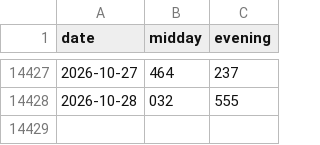
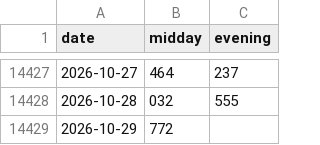
Before and after one commit to SRIIAKHILLESSH/streamlit_app, a CSV file: data/daily3.csv, drawn as a sheet; only a part is shown, gaps mark what is left out.

```diff
--- a/data/daily3.csv
+++ b/data/daily3.csv
@@ -14428 +14428,2 @@ date,midday,evening
 2026-10-28,032,555
+2026-10-29,772,
```
Also changed, not shown: artifacts/automl1/live/predictions.csv, artifacts/automl2/live/predictions.csv, 8 other files.
